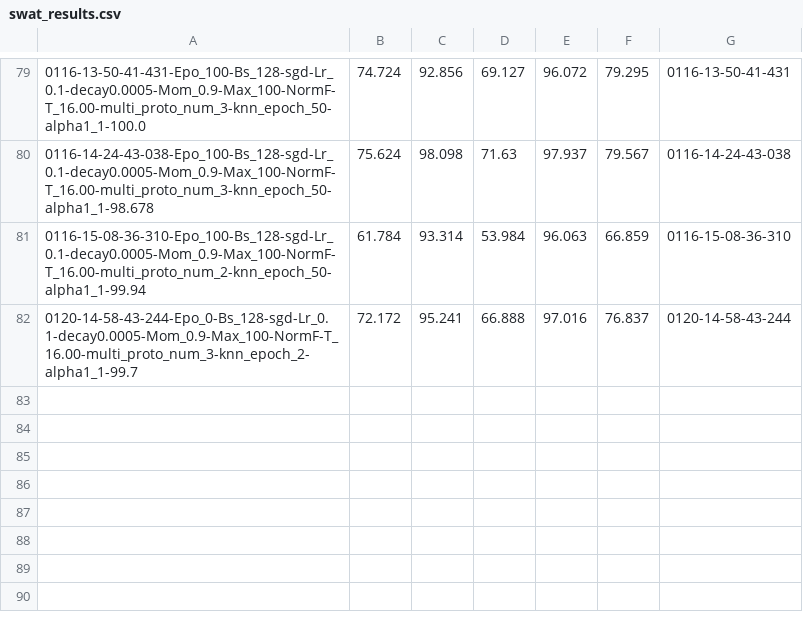
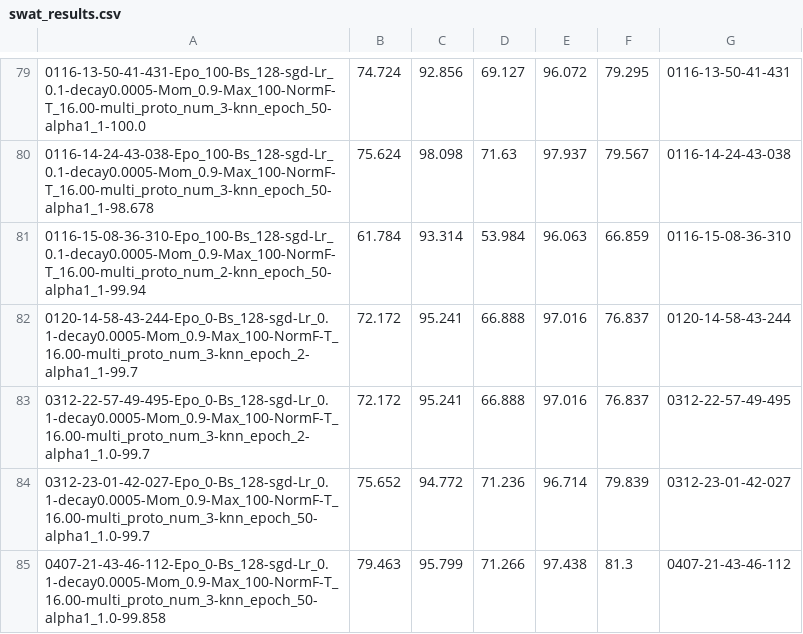
Before and after one commit to apencilofpig/TEEN, a CSV file: results/main/fbo/swat_results.csv, drawn as a sheet; only a part is shown, gaps mark what is left out.

```diff
--- a/results/main/fbo/swat_results.csv
+++ b/results/main/fbo/swat_results.csv
@@ -82 +82,4 @@
 0120-14-58-43-244-Epo_0-Bs_128-sgd-Lr_0.1-decay0.0005-Mom_0.9-Max_100-NormF-T_16.00-multi_proto_num_3-knn_epoch_2-alpha1_1-99.7,72.172,95.241,66.888,97.016,76.837,0120-14-58-43-244
+0312-22-57-49-495-Epo_0-Bs_128-sgd-Lr_0.1-decay0.0005-Mom_0.9-Max_100-NormF-T_16.00-multi_proto_num_3-knn_epoch_2-alpha1_1.0-99.7,72.172,95.241,66.888,97.016,76.837,0312-22-57-49-495
+0312-23-01-42-027-Epo_0-Bs_128-sgd-Lr_0.1-decay0.0005-Mom_0.9-Max_100-NormF-T_16.00-multi_proto_num_3-knn_epoch_50-alpha1_1.0-99.7,75.652,94.772,71.236,96.714,79.839,0312-23-01-42-027
+0407-21-43-46-112-Epo_0-Bs_128-sgd-Lr_0.1-decay0.0005-Mom_0.9-Max_100-NormF-T_16.00-multi_proto_num_3-knn_epoch_50-alpha1_1.0-99.858,79.463,95.799,71.266,97.438,81.3,0407-21-43-46-112
```
Also changed, not shown: results/details/fbo/swat_results.csv, results/details/teen/wadi_results.csv, 33 other files.
